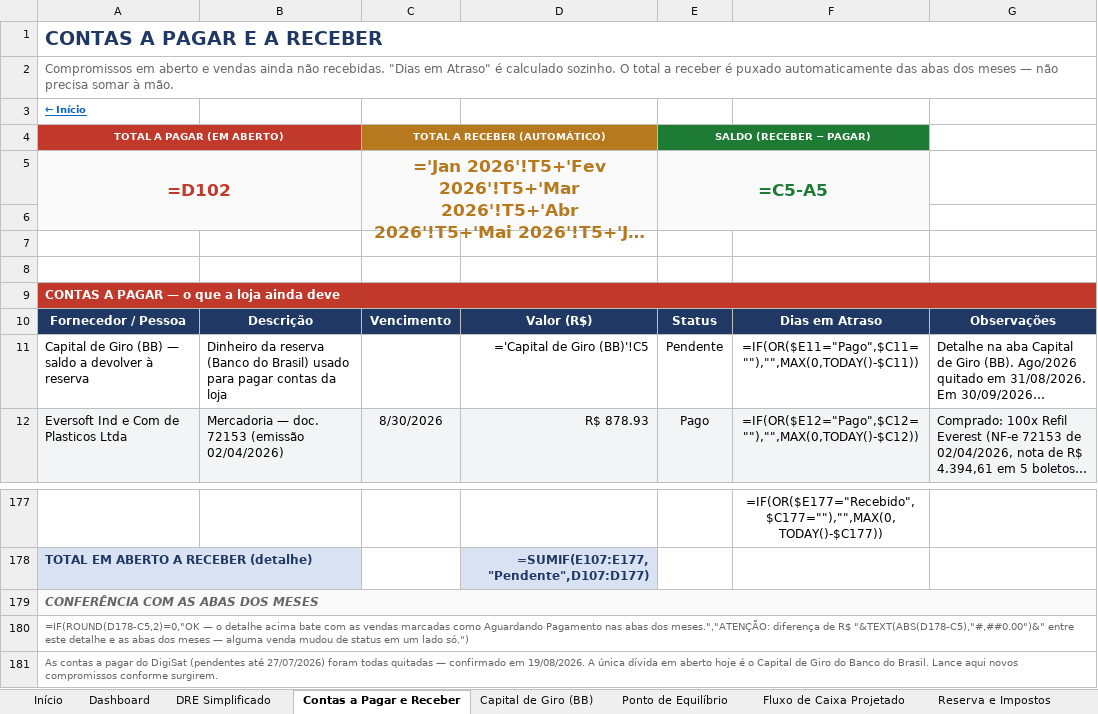
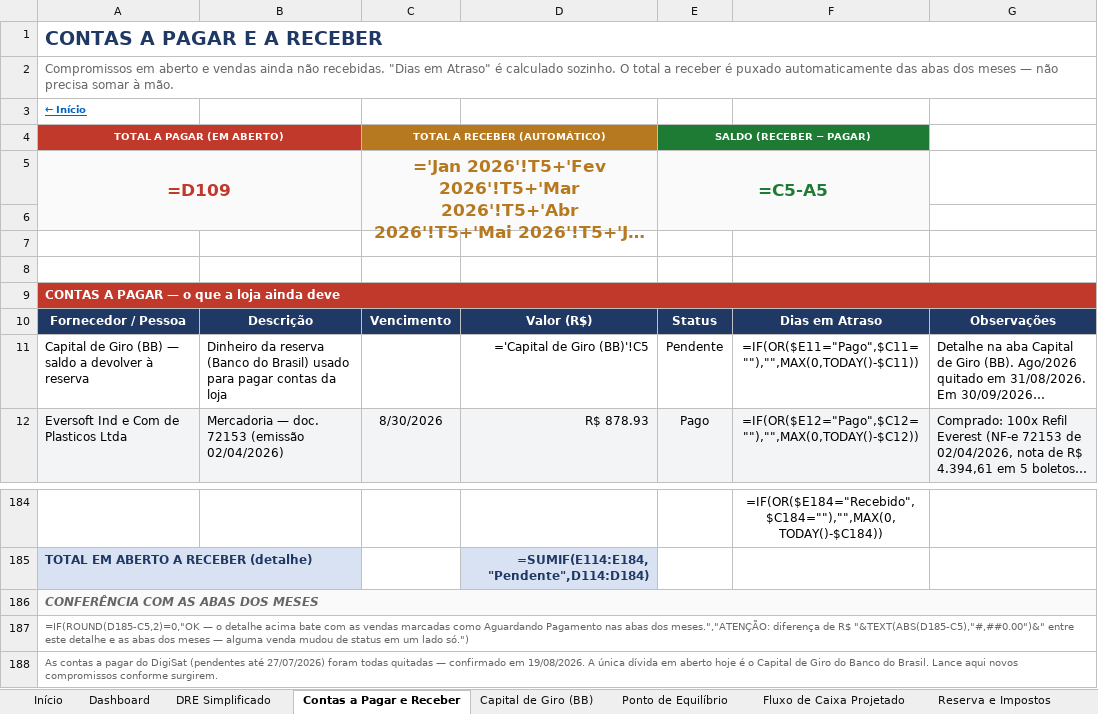
Before and after one commit to backupplanetaagua2025-hub/financeiro, an Excel workbook: Relatorio_Financeiro_2026.xlsx, sheet Contas a Pagar e Receber, drawn as a sheet; only a part is shown, gaps mark what is left out; long unchanged cells end in …; values as stored, in another font and other column widths than the file's, no borders; formulas without a stored value are shown as written; addresses are those after the commit; the diff covers the shown part only; the diff names each change by its address in the sheet, - before the commit and + after, or states it on an @@ line.

```diff
--- a/Relatorio_Financeiro_2026.xlsx (sheet Contas a Pagar e Receber)
+++ b/Relatorio_Financeiro_2026.xlsx (sheet Contas a Pagar e Receber)
-A5: =D102
+A5: =D109
-F184: =IF(OR($E177="Recebido",$C177=""),"",MAX(0,TODAY()-$C177))
+F184: =IF(OR($E184="Recebido",$C184=""),"",MAX(0,TODAY()-$C184))
-D185: =SUMIF(E107:E177,"Pendente",D107:D177)
+D185: =SUMIF(E114:E184,"Pendente",D114:D184)
-A187: =IF(ROUND(D178-C5,2)=0,"OK — o detalhe acima bate com as vendas marcadas como Aguardando Pagamento nas abas dos meses.","ATENÇÃO: diferença de R$ "&TEXT(ABS(D178-C5),"#,##0.00")&" entre este…
+A187: =IF(ROUND(D185-C5,2)=0,"OK — o detalhe acima bate com as vendas marcadas como Aguardando Pagamento nas abas dos meses.","ATENÇÃO: diferença de R$ "&TEXT(ABS(D185-C5),"#,##0.00")&" entre este…
```
Also changed, not shown: 7 added rows and 73 edited cells elsewhere in this sheet.
